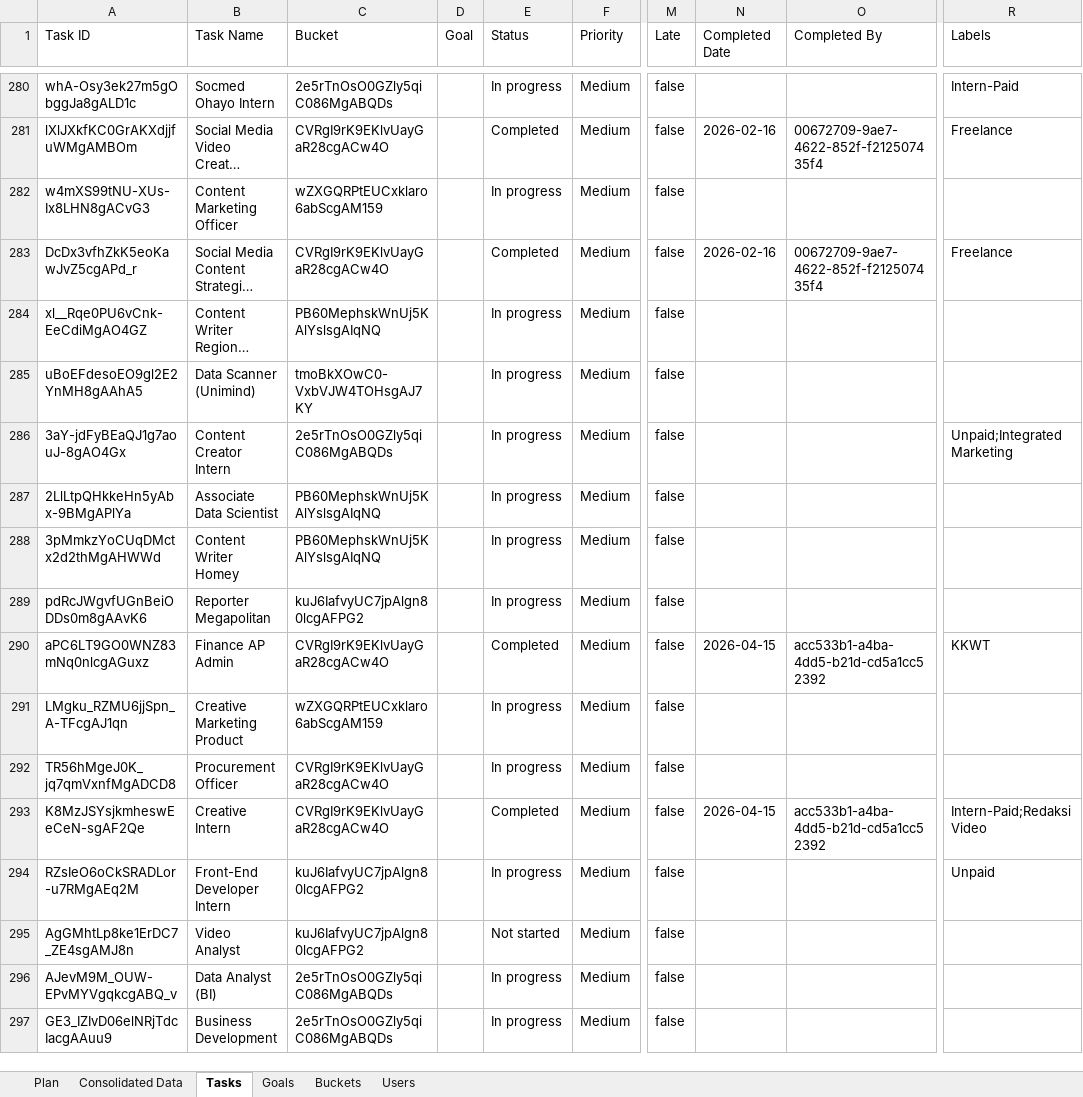
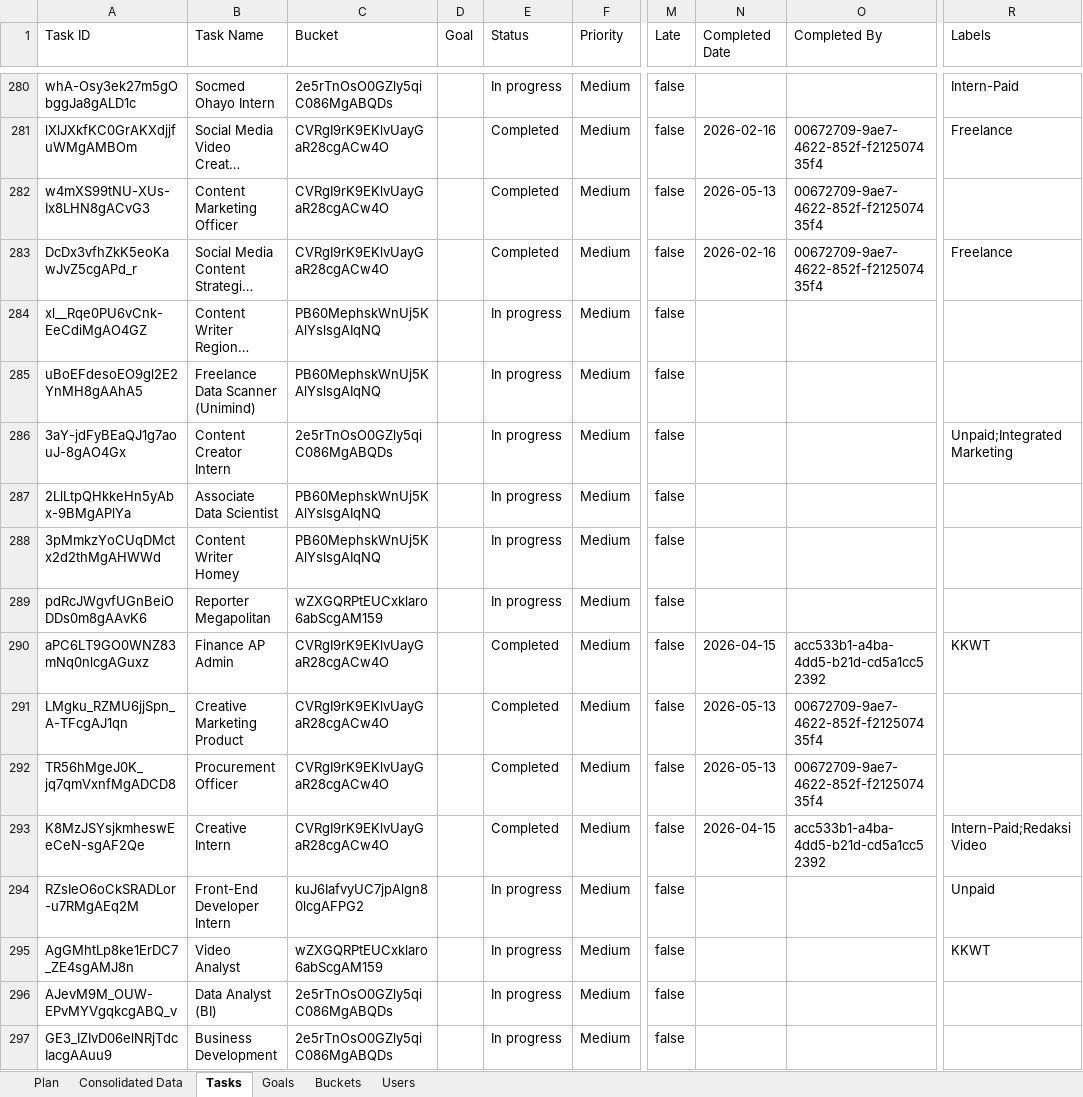
Before and after one commit to netrialiarahmi/cv-tracker-integration, an Excel workbook: data/raw/TALENT ACQUISITION [Khusus Progress Recruit]KCM.xlsx, sheet Tasks, drawn as a sheet; only a part is shown, gaps mark what is left out; long unchanged cells end in …; values as stored, in another font and other column widths than the file's, no borders; the diff covers the shown part only; the diff names each change by its address in the sheet, - before the commit and + after, or states it on an @@ line.

Commit message:
Update candidate filter to position, freeze in progress tasks, and enforce VCBL division mapping

```diff
--- a/data/raw/TALENT ACQUISITION [Khusus Progress Recruit]KCM.xlsx (sheet Tasks)
+++ b/data/raw/TALENT ACQUISITION [Khusus Progress Recruit]KCM.xlsx (sheet Tasks)
-C282 (Bucket): wZXGQRPtEUCxklaro6abScgAM159
+C282 (Bucket): CVRgI9rK9EKlvUayGaR28cgACw4O
-E282 (Status): In progress
+E282 (Status): Completed
-N282 (Completed Date): (empty)
+N282 (Completed Date): 2026-05-13
-O282 (Completed By): (empty)
+O282 (Completed By): 00672709-9ae7-4622-852f-f212507435f4
-B285 (Task Name): Data Scanner (Unimind)
+B285 (Task Name): Freelance Data Scanner (Unimind)
-C285 (Bucket): tmoBkXOwC0-VxbVJW4TOHsgAJ7KY
+C285 (Bucket): PB60MephskWnUj5KAlYslsgAIqNQ
-C289 (Bucket): kuJ6IafvyUC7jpAlgn80lcgAFPG2
+C289 (Bucket): wZXGQRPtEUCxklaro6abScgAM159
-C291 (Bucket): wZXGQRPtEUCxklaro6abScgAM159
+C291 (Bucket): CVRgI9rK9EKlvUayGaR28cgACw4O
-E291:E292 (Status): In progress
+E291:E292 (Status): Completed
-N291:N292 (Completed Date): (empty)
+N291:N292 (Completed Date): 2026-05-13
-O291:O292 (Completed By): (empty)
+O291:O292 (Completed By): 00672709-9ae7-4622-852f-f212507435f4
-C295 (Bucket): kuJ6IafvyUC7jpAlgn80lcgAFPG2
+C295 (Bucket): wZXGQRPtEUCxklaro6abScgAM159
-E295 (Status): Not started
+E295 (Status): In progress
-R295 (Labels): (empty)
+R295 (Labels): KKWT
```
Also changed, not shown: 12 added rows and 60 edited cells elsewhere in this sheet, sheet Consolidated Data, sheet Users, sheet Plan, sheet Buckets, 4 other files.
